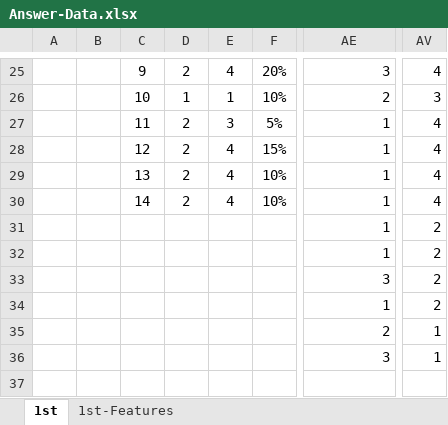
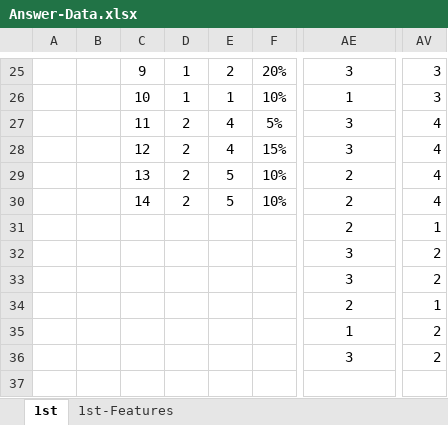
Before and after one commit to soheiomoto/eye-tracking-software, an Excel workbook: Experiment-Data/Answer-Data.xlsx, sheet 1st, drawn as a sheet; only a part is shown, gaps mark what is left out; values as stored, in another font and other column widths than the file's, no borders; the diff covers the shown part only; the diff names each change by its address in the sheet, - before the commit and + after, or states it on an @@ line.

```diff
--- a/Experiment-Data/Answer-Data.xlsx (sheet 1st)
+++ b/Experiment-Data/Answer-Data.xlsx (sheet 1st)
-D25: 2
+D25: 1
-E25: 4
+E25: 2
-AE25:AE36 alignment: right
+AE25:AE36 alignment: center
-AV25: 4
+AV25: 3
-AE26: 2
+AE26: 1
-E27: 3
+E27: 4
-AE27:AE28: 1
+AE27:AE28: 3
-E29:E30: 4
+E29:E30: 5
-AE29:AE31: 1
+AE29:AE31: 2
-AV31: 2
+AV31: 1
-AE32: 1
+AE32: 3
-AE34: 1
+AE34: 2
-AV34: 2
+AV34: 1
-AE35: 2
+AE35: 1
-AV35:AV36: 1
+AV35:AV36: 2
```
Also changed, not shown: 41 edited cells and cell formats elsewhere in this sheet, sheet 1st-Features, 5 other files.
